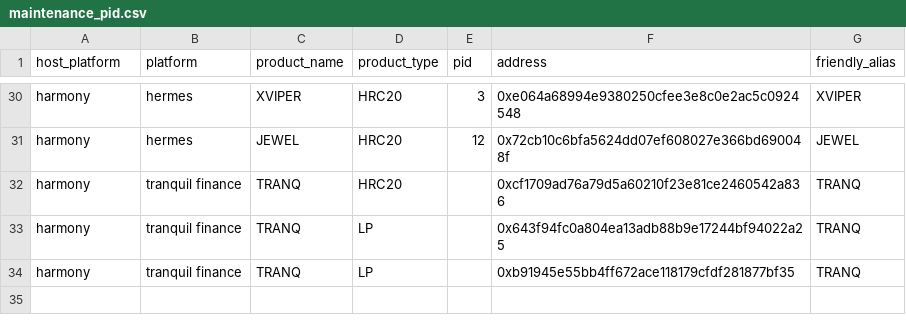
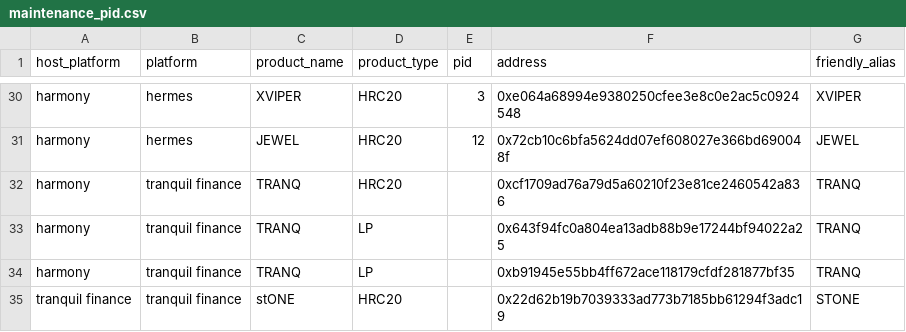
Before and after one commit to jhorbino93/valc_sandpit, a CSV file: dbMaster/dbReference/maintenance_pid.csv, drawn as a sheet; only a part is shown, gaps mark what is left out; the diff names each change by its address in the sheet, - before the commit and + after, or states it on an @@ line.

```diff
--- a/dbMaster/dbReference/maintenance_pid.csv
+++ b/dbMaster/dbReference/maintenance_pid.csv
+row 35: tranquil finance | tranquil finance | stONE | HRC20 |  | 0x22d62b19b7039333ad773b7185bb61294f3adc19 | STONE
```
Also changed, not shown: dbMaster/dbReference/maintenance_dim_asset.csv.
